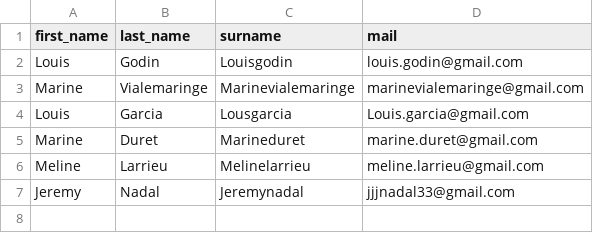
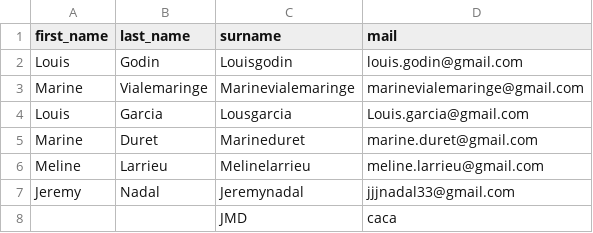
Before and after one commit to Jeremynadal33/catan_leaderboard, a CSV file: data/players.csv, drawn as a sheet; the diff names each change by its address in the sheet, - before the commit and + after, or states it on an @@ line.

```diff
--- a/data/players.csv
+++ b/data/players.csv
+row 8:  |  | JMD | caca
```
Also changed, not shown: data/database.csv, 4 other files.
